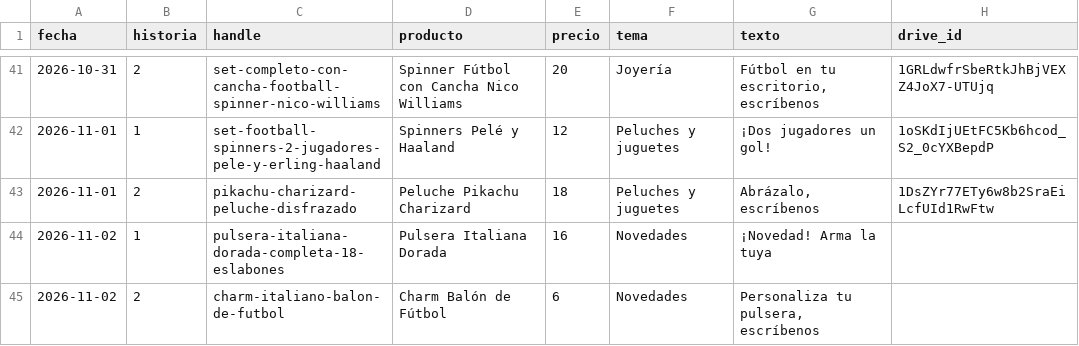
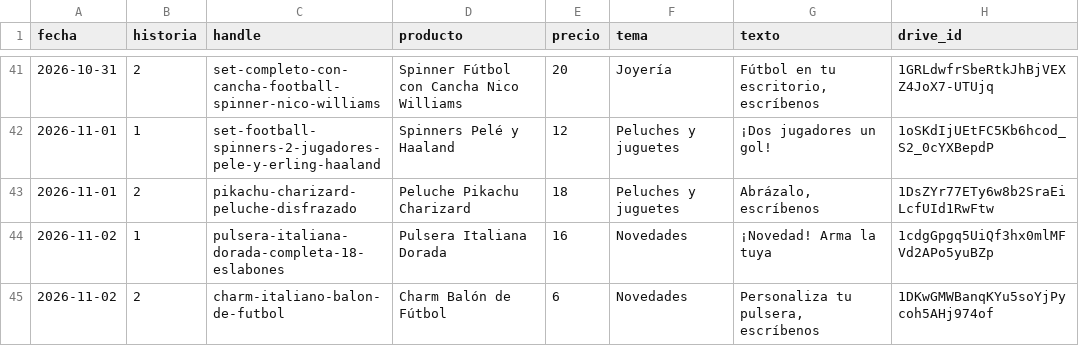
Before and after one commit to ddonoso1992-eng/Kimo-historias, a CSV file: registro.csv, drawn as a sheet; only a part is shown, gaps mark what is left out.

```diff
--- a/registro.csv
+++ b/registro.csv
@@ -43,3 +43,3 @@ fecha,historia,handle,producto,precio,tema,texto,drive_id
 2026-11-01,2,pikachu-charizard-peluche-disfrazado,Peluche Pikachu Charizard,18,Peluches y juguetes,"Abrázalo, escríbenos",1DsZYr77ETy6w8b2SraEiLcfUId1RwFtw
-2026-11-02,1,pulsera-italiana-dorada-completa-18-eslabones,Pulsera Italiana Dorada,16,Novedades,¡Novedad! Arma la tuya,
-2026-11-02,2,charm-italiano-balon-de-futbol,Charm Balón de Fútbol,6,Novedades,"Personaliza tu pulsera, escríbenos",
+2026-11-02,1,pulsera-italiana-dorada-completa-18-eslabones,Pulsera Italiana Dorada,16,Novedades,¡Novedad! Arma la tuya,1cdgGpgq5UiQf3hx0mlMFVd2APo5yuBZp
+2026-11-02,2,charm-italiano-balon-de-futbol,Charm Balón de Fútbol,6,Novedades,"Personaliza tu pulsera, escríbenos",1DKwGMWBanqKYu5soYjPycoh5AHj974of
```
